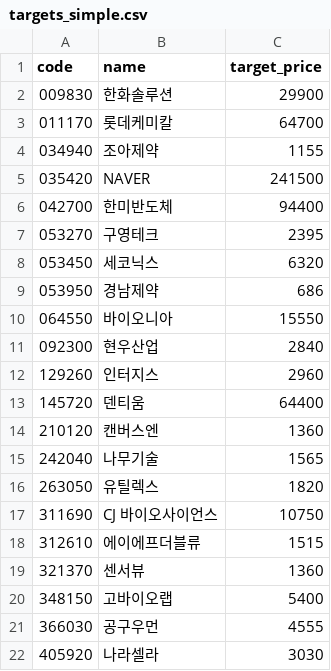
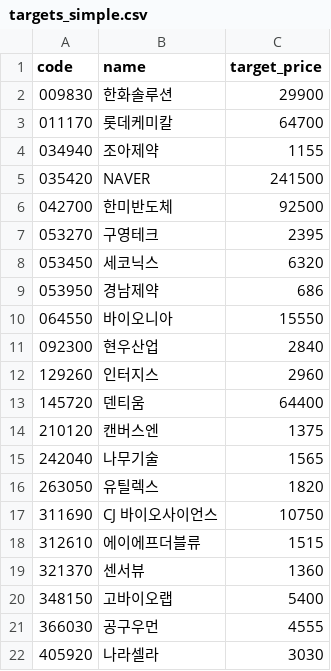
Before and after one commit to kgs3205/kgs1, a CSV file: targets_simple.csv, drawn as a sheet.

Commit message:
auto: update targets_simple.csv

```diff
--- a/targets_simple.csv
+++ b/targets_simple.csv
@@ -5,3 +5,3 @@
 035420,NAVER,241500
-042700,한미반도체,94400
+042700,한미반도체,92500
 053270,구영테크,2395
@@ -13,3 +13,3 @@
 145720,덴티움,64400
-210120,캔버스엔,1360
+210120,캔버스엔,1375
 242040,나무기술,1565
```
